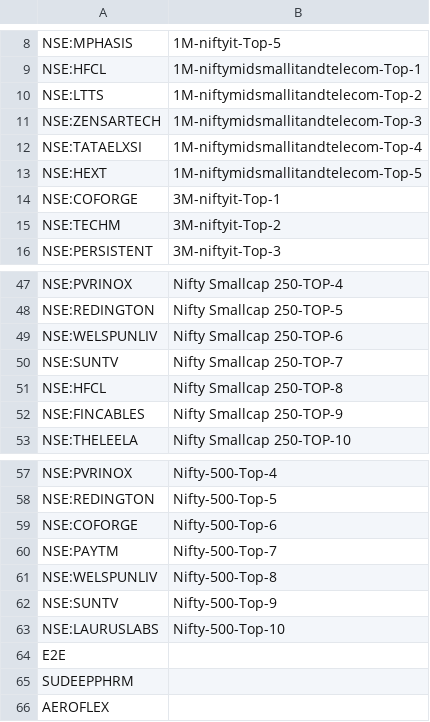
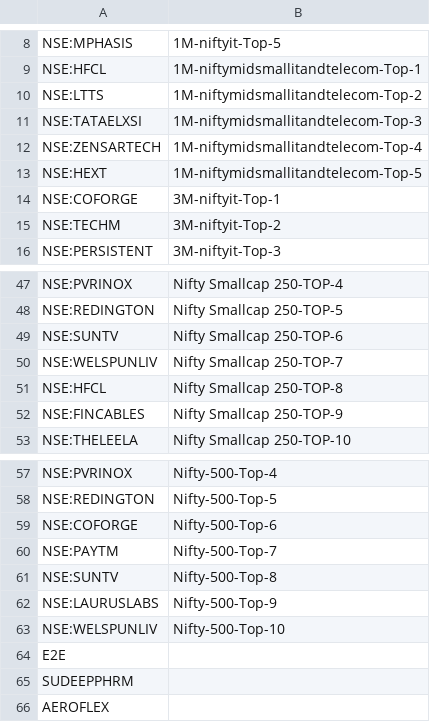
Before and after one commit to surajpjoshi/rsi-trading-system, a CSV file: My-Stocks.csv, drawn as a sheet; only a part is shown, gaps mark what is left out.

Commit message:
Auto-update My-Stocks.csv from Google Sheets

```diff
--- a/My-Stocks.csv
+++ b/My-Stocks.csv
@@ -10,4 +10,4 @@
 "NSE:LTTS","1M-niftymidsmallitandtelecom-Top-2"
-"NSE:ZENSARTECH","1M-niftymidsmallitandtelecom-Top-3"
-"NSE:TATAELXSI","1M-niftymidsmallitandtelecom-Top-4"
+"NSE:TATAELXSI","1M-niftymidsmallitandtelecom-Top-3"
+"NSE:ZENSARTECH","1M-niftymidsmallitandtelecom-Top-4"
 "NSE:HEXT","1M-niftymidsmallitandtelecom-Top-5"
@@ -48,4 +48,4 @@
 "NSE:REDINGTON","Nifty Smallcap 250-TOP-5"
-"NSE:WELSPUNLIV","Nifty Smallcap 250-TOP-6"
-"NSE:SUNTV","Nifty Smallcap 250-TOP-7"
+"NSE:SUNTV","Nifty Smallcap 250-TOP-6"
+"NSE:WELSPUNLIV","Nifty Smallcap 250-TOP-7"
 "NSE:HFCL","Nifty Smallcap 250-TOP-8"
@@ -60,5 +60,5 @@
 "NSE:PAYTM","Nifty-500-Top-7"
-"NSE:WELSPUNLIV","Nifty-500-Top-8"
-"NSE:SUNTV","Nifty-500-Top-9"
-"NSE:LAURUSLABS","Nifty-500-Top-10"
+"NSE:SUNTV","Nifty-500-Top-8"
+"NSE:LAURUSLABS","Nifty-500-Top-9"
+"NSE:WELSPUNLIV","Nifty-500-Top-10"
 "E2E",""
```
